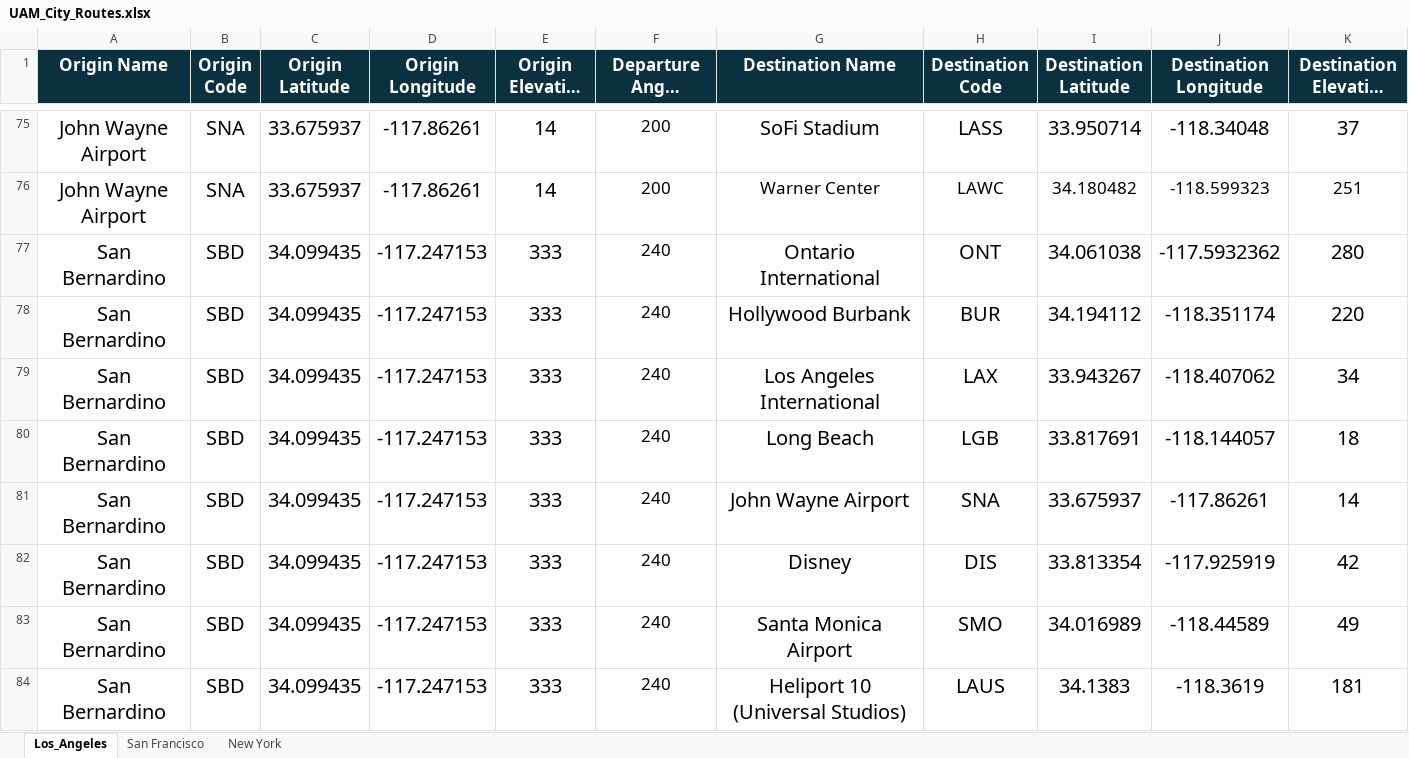
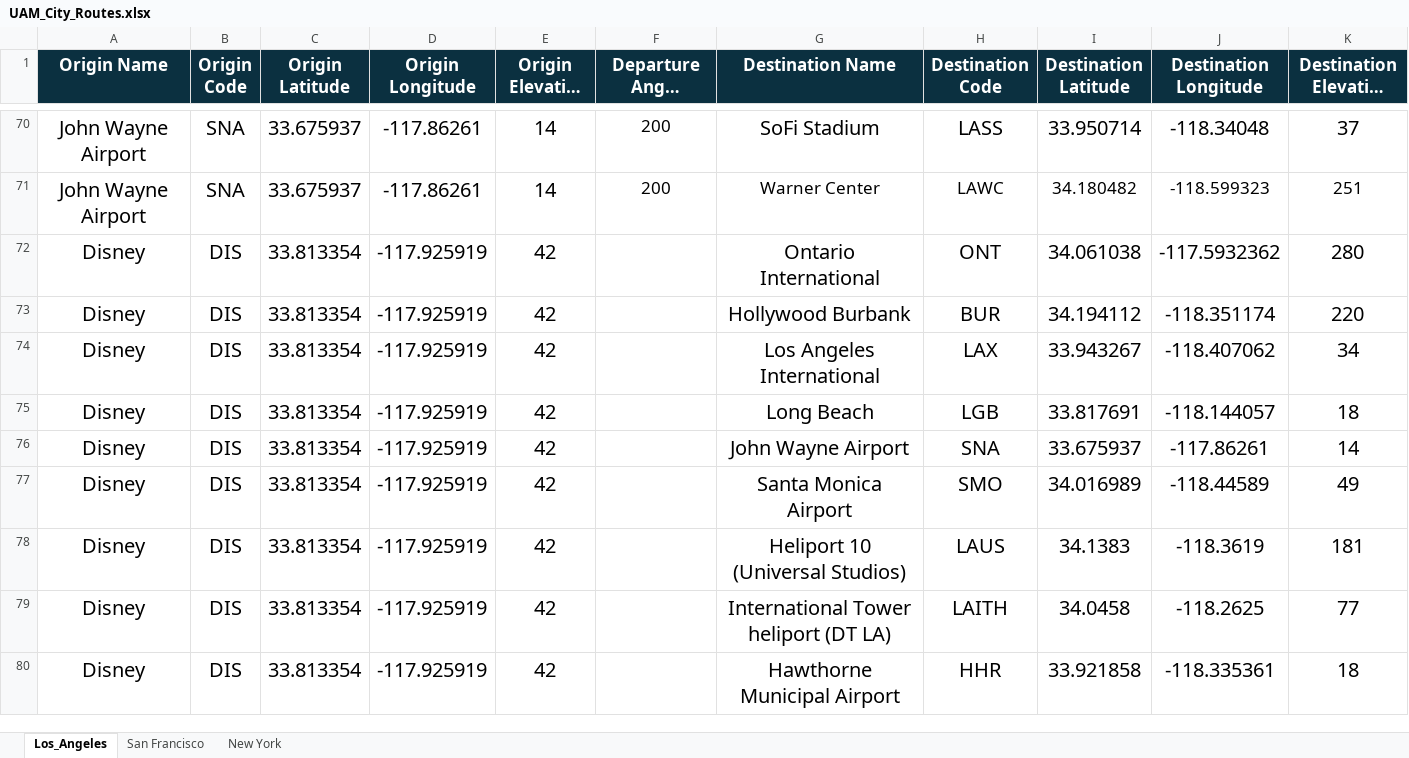
Before and after one commit to leadsgroup/RESEARCH, an Excel workbook: 03_Aircraft_Noise_Modeling/City_Simulations/UAM_City_Routes.xlsx, sheet Los_Angeles, drawn as a sheet; only a part is shown, gaps mark what is left out; the shorter side is filled out with more unchanged rows; long unchanged cells end in …; values as stored, in another font and other column widths than the file's, no borders; the diff covers the shown part only; the diff names each change by its address in the sheet, - before the commit and + after, or states it on an @@ line.

Commit message:
Noise Topography and Routes Updates
Removed San Bernardino Airport from consideration as it would substantially increase the computation size due to its location. Accordingly, I also updated the LA_Metropolitan_Area.txt file with the new outer bounds for the simulation.

```diff
--- a/03_Aircraft_Noise_Modeling/City_Simulations/UAM_City_Routes.xlsx (sheet Los_Angeles)
+++ b/03_Aircraft_Noise_Modeling/City_Simulations/UAM_City_Routes.xlsx (sheet Los_Angeles)
-row 77: San Bernardino | SBD | 34.099435 | -117.247153 | 333 | 240 | Ontario International | ONT | 34.061038 | -117.5932362 | 280
-row 78: San Bernardino | SBD | 34.099435 | -117.247153 | 333 | 240 | Hollywood Burbank | BUR | 34.194112 | -118.351174 | 220
-row 79: San Bernardino | SBD | 34.099435 | -117.247153 | 333 | 240 | Los Angeles International | LAX | 33.943267 | -118.407062 | 34
-row 80: San Bernardino | SBD | 34.099435 | -117.247153 | 333 | 240 | Long Beach | LGB | 33.817691 | -118.144057 | 18
-row 81: San Bernardino | SBD | 34.099435 | -117.247153 | 333 | 240 | John Wayne Airport | SNA | 33.675937 | -117.86261 | 14
-row 82: San Bernardino | SBD | 34.099435 | -117.247153 | 333 | 240 | Disney | DIS | 33.813354 | -117.925919 | 42
-row 83: San Bernardino | SBD | 34.099435 | -117.247153 | 333 | 240 | Santa Monica Airport | SMO | 34.016989 | -118.44589 | 49
-row 84: San Bernardino | SBD | 34.099435 | -117.247153 | 333 | 240 | Heliport 10 (Universal Studios) | LAUS | 34.1383 | -118.3619 | 181
```
Also changed, not shown: 22 removed rows elsewhere in this sheet, 2 other files.
